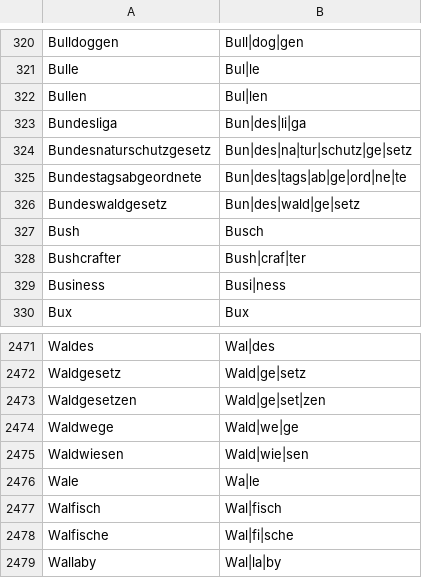
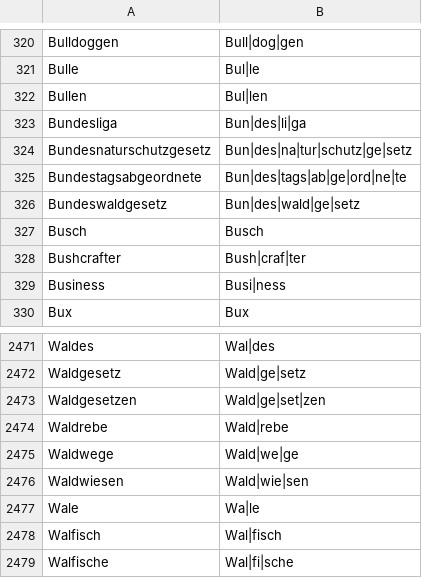
Before and after one commit to mxrn/germanSyllableCount, a CSV file: syllabified_words/_full_list.csv, drawn as a sheet; only a part is shown, gaps mark what is left out; the shorter side is filled out with more unchanged rows; the diff covers the shown part only.

```diff
--- a/syllabified_words/_full_list.csv
+++ b/syllabified_words/_full_list.csv
@@ -326,3 +326,3 @@ Bundestagsabgeordnete,Bun|des|tags|ab|ge|ord|ne|te
 Bundeswaldgesetz,Bun|des|wald|ge|setz
-Bush,Busch
+Busch,Busch
 Bushcrafter,Bush|craf|ter
@@ -2473,2 +2473,3 @@ Waldgesetz,Wald|ge|setz
 Waldgesetzen,Wald|ge|set|zen
+Waldrebe,Wald|rebe
 Waldwege,Wald|we|ge
```
Also changed, not shown: 5 added rows, 5 removed rows and 1 edited cell elsewhere in this file.
